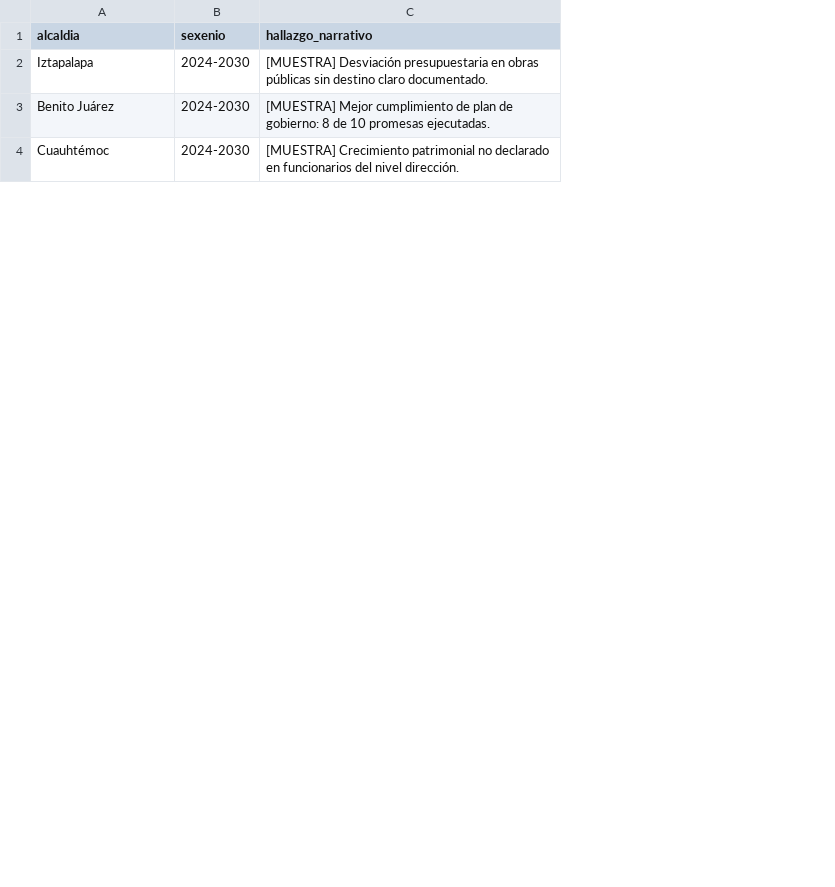
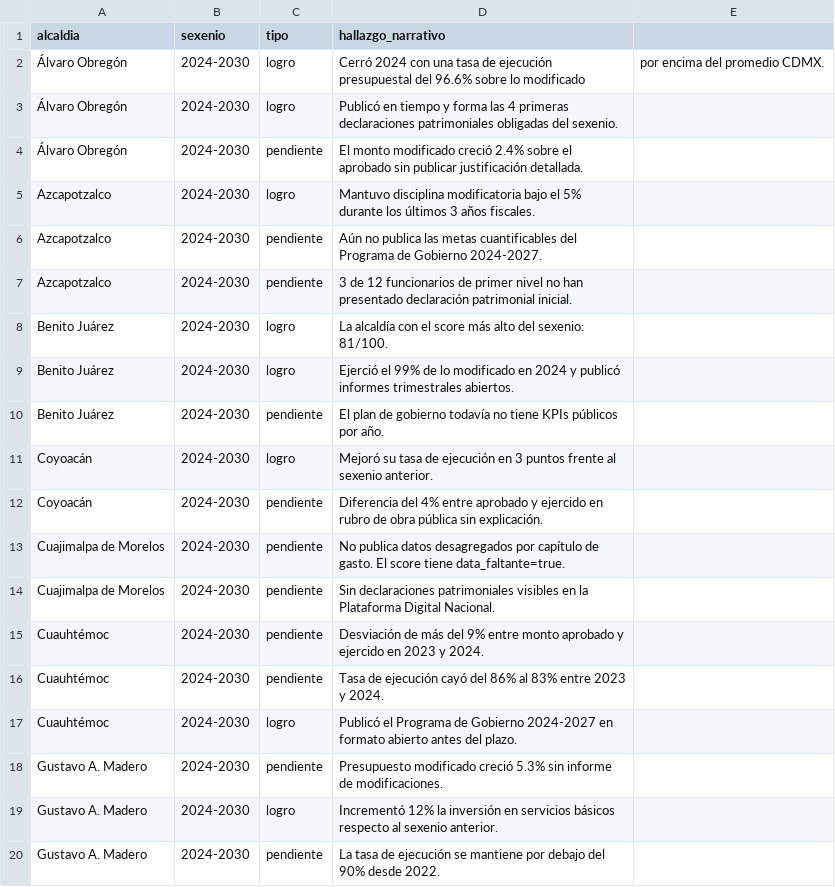
Before and after one commit to DiveruptiveFinance/cdmx-trust-score, a CSV file: public/data/hallazgos-sample.csv, drawn as a sheet; only a part is shown; addresses are those after the commit; the diff covers the shown part only; the diff names each change by its address in the sheet, - before the commit and + after, or states it on an @@ line.

```diff
--- a/public/data/hallazgos-sample.csv
+++ b/public/data/hallazgos-sample.csv
+column C (tipo), row 7: pendiente; row 9: logro; row 17: logro
+column E, empty
+row 2: Álvaro Obregón | 2024-2030 | logro | Cerró 2024 con una tasa de ejecución presupuestal del 96.6% sobre lo modificado | por encima del promedio CDMX.
+row 3: Álvaro Obregón | 2024-2030 | logro | Publicó en tiempo y forma las 4 primeras declaraciones patrimoniales obligadas del sexenio.
+row 4: Álvaro Obregón | 2024-2030 | pendiente | El monto modificado creció 2.4% sobre el aprobado sin publicar justificación detallada.
+row 5: Azcapotzalco | 2024-2030 | logro | Mantuvo disciplina modificatoria bajo el 5% durante los últimos 3 años fiscales.
+row 6: Azcapotzalco | 2024-2030 | pendiente | Aún no publica las metas cuantificables del Programa de Gobierno 2024-2027.
-A7 (alcaldia): Iztapalapa
+A7 (alcaldia): Azcapotzalco
-D7 (hallazgo_narrativo): [MUESTRA] Desviación presupuestaria en obras públicas sin destino claro documentado.
+D7 (hallazgo_narrativo): 3 de 12 funcionarios de primer nivel no han presentado declaración patrimonial inicial.
+row 8: Benito Juárez | 2024-2030 | logro | La alcaldía con el score más alto del sexenio: 81/100.
-D9 (hallazgo_narrativo): [MUESTRA] Mejor cumplimiento de plan de gobierno: 8 de 10 promesas ejecutadas.
+D9 (hallazgo_narrativo): Ejerció el 99% de lo modificado en 2024 y publicó informes trimestrales abiertos.
+row 10: Benito Juárez | 2024-2030 | pendiente | El plan de gobierno todavía no tiene KPIs públicos por año.
+row 11: Coyoacán | 2024-2030 | logro | Mejoró su tasa de ejecución en 3 puntos frente al sexenio anterior.
+row 12: Coyoacán | 2024-2030 | pendiente | Diferencia del 4% entre aprobado y ejercido en rubro de obra pública sin explicación.
+row 13: Cuajimalpa de Morelos | 2024-2030 | pendiente | No publica datos desagregados por capítulo de gasto. El score tiene data_faltante=true.
+row 14: Cuajimalpa de Morelos | 2024-2030 | pendiente | Sin declaraciones patrimoniales visibles en la Plataforma Digital Nacional.
+row 15: Cuauhtémoc | 2024-2030 | pendiente | Desviación de más del 9% entre monto aprobado y ejercido en 2023 y 2024.
+row 16: Cuauhtémoc | 2024-2030 | pendiente | Tasa de ejecución cayó del 86% al 83% entre 2023 y 2024.
-D17 (hallazgo_narrativo): [MUESTRA] Crecimiento patrimonial no declarado en funcionarios del nivel dirección.
+D17 (hallazgo_narrativo): Publicó el Programa de Gobierno 2024-2027 en formato abierto antes del plazo.
+row 18: Gustavo A. Madero | 2024-2030 | pendiente | Presupuesto modificado creció 5.3% sin informe de modificaciones.
+row 19: Gustavo A. Madero | 2024-2030 | logro | Incrementó 12% la inversión en servicios básicos respecto al sexenio anterior.
+row 20: Gustavo A. Madero | 2024-2030 | pendiente | La tasa de ejecución se mantiene por debajo del 90% desde 2022.
```
Also changed, not shown: 20 added rows and 2 edited cells elsewhere in this file, 6 other files.
